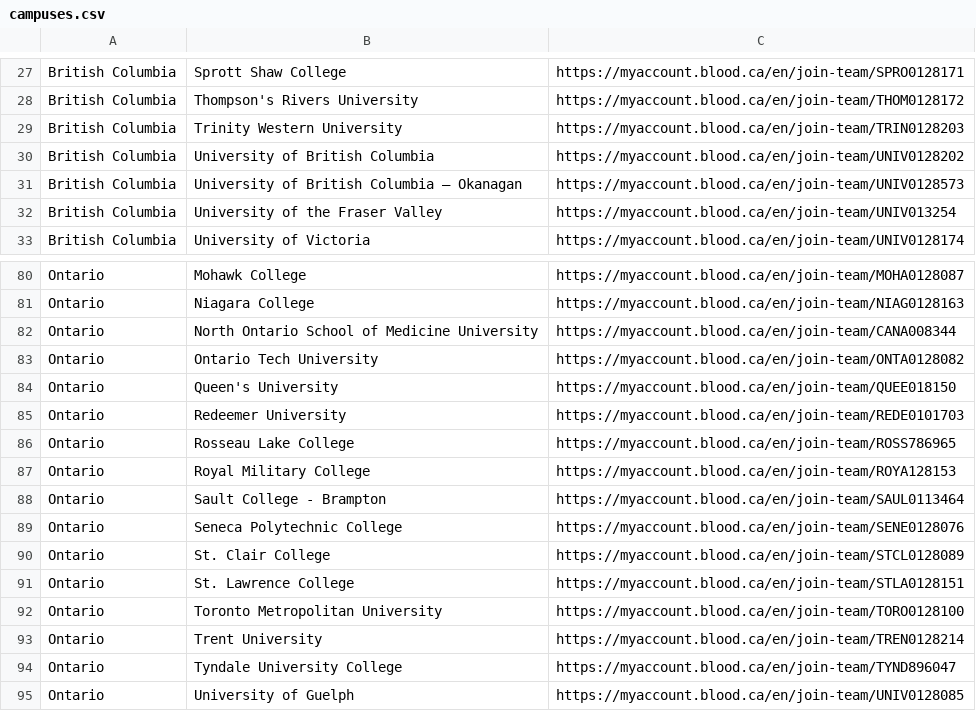
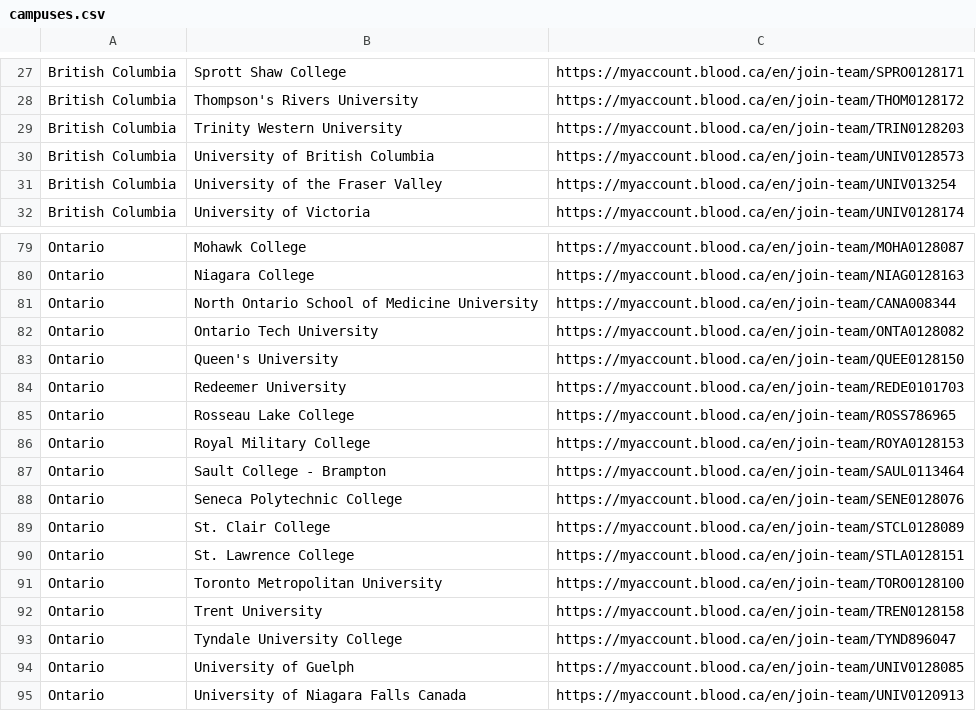
Before and after one commit to dupls/leaderboard-campus, a CSV file: campuses.csv, drawn as a sheet; only a part is shown, gaps mark what is left out; the shorter side is filled out with more unchanged rows.

Commit message:
Updates

```diff
--- a/campuses.csv
+++ b/campuses.csv
@@ -29,4 +29,3 @@ British Columbia,Thompson's Rivers University,https://myaccount.blood.ca/en/join
 British Columbia,Trinity Western University,https://myaccount.blood.ca/en/join-team/TRIN0128203
-British Columbia,University of British Columbia,https://myaccount.blood.ca/en/join-team/UNIV0128202
-British Columbia,University of British Columbia – Okanagan,https://myaccount.blood.ca/en/join-team/UNIV0128573
+British Columbia,University of British Columbia,https://myaccount.blood.ca/en/join-team/UNIV0128573
 British Columbia,University of the Fraser Valley,https://myaccount.blood.ca/en/join-team/UNIV013254
@@ -83,6 +82,6 @@ Ontario,North Ontario School of Medicine University,https://myaccount.blood.ca/e
 Ontario,Ontario Tech University,https://myaccount.blood.ca/en/join-team/ONTA0128082
-Ontario,Queen's University,https://myaccount.blood.ca/en/join-team/QUEE018150
+Ontario,Queen's University,https://myaccount.blood.ca/en/join-team/QUEE0128150
 Ontario,Redeemer University,https://myaccount.blood.ca/en/join-team/REDE0101703
 Ontario,Rosseau Lake College,https://myaccount.blood.ca/en/join-team/ROSS786965
-Ontario,Royal Military College,https://myaccount.blood.ca/en/join-team/ROYA128153
+Ontario,Royal Military College,https://myaccount.blood.ca/en/join-team/ROYA0128153
 Ontario,Sault College - Brampton,https://myaccount.blood.ca/en/join-team/SAUL0113464
@@ -92,3 +91,3 @@ Ontario,St. Lawrence College,https://myaccount.blood.ca/en/join-team/STLA0128151
 Ontario,Toronto Metropolitan University,https://myaccount.blood.ca/en/join-team/TORO0128100
-Ontario,Trent University,https://myaccount.blood.ca/en/join-team/TREN0128214
+Ontario,Trent University,https://myaccount.blood.ca/en/join-team/TREN0128158
 Ontario,Tyndale University College,https://myaccount.blood.ca/en/join-team/TYND896047
```
